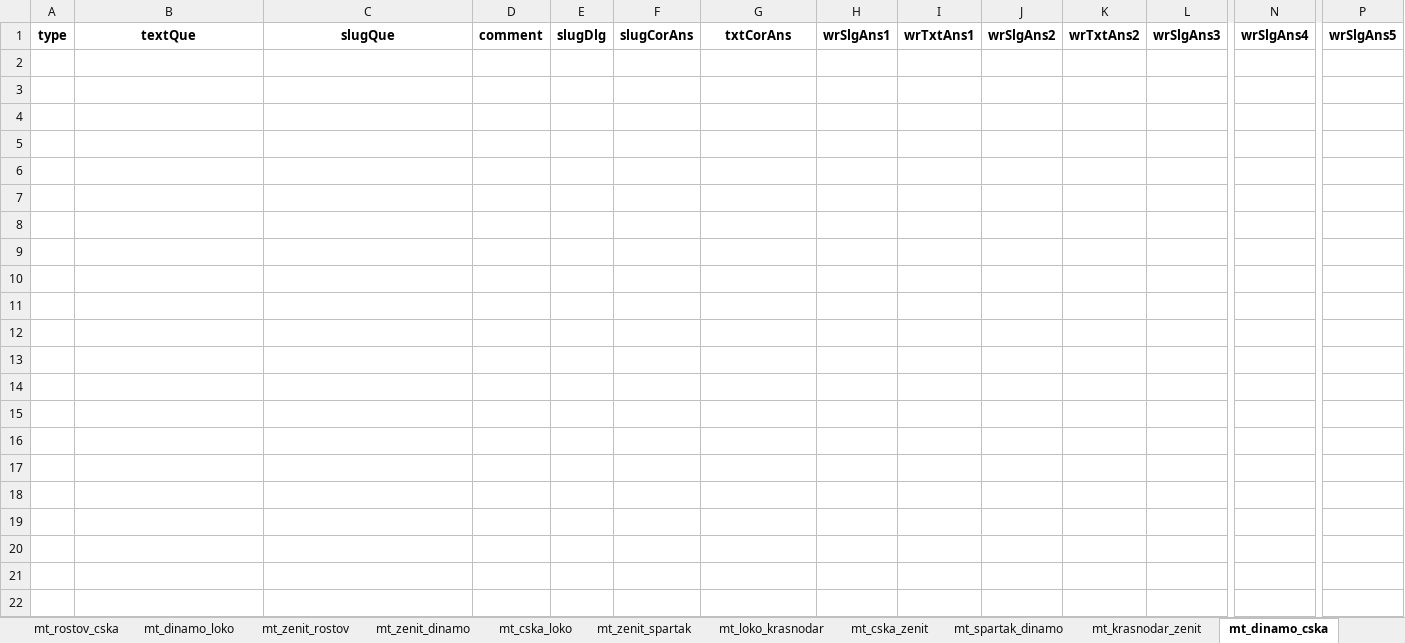
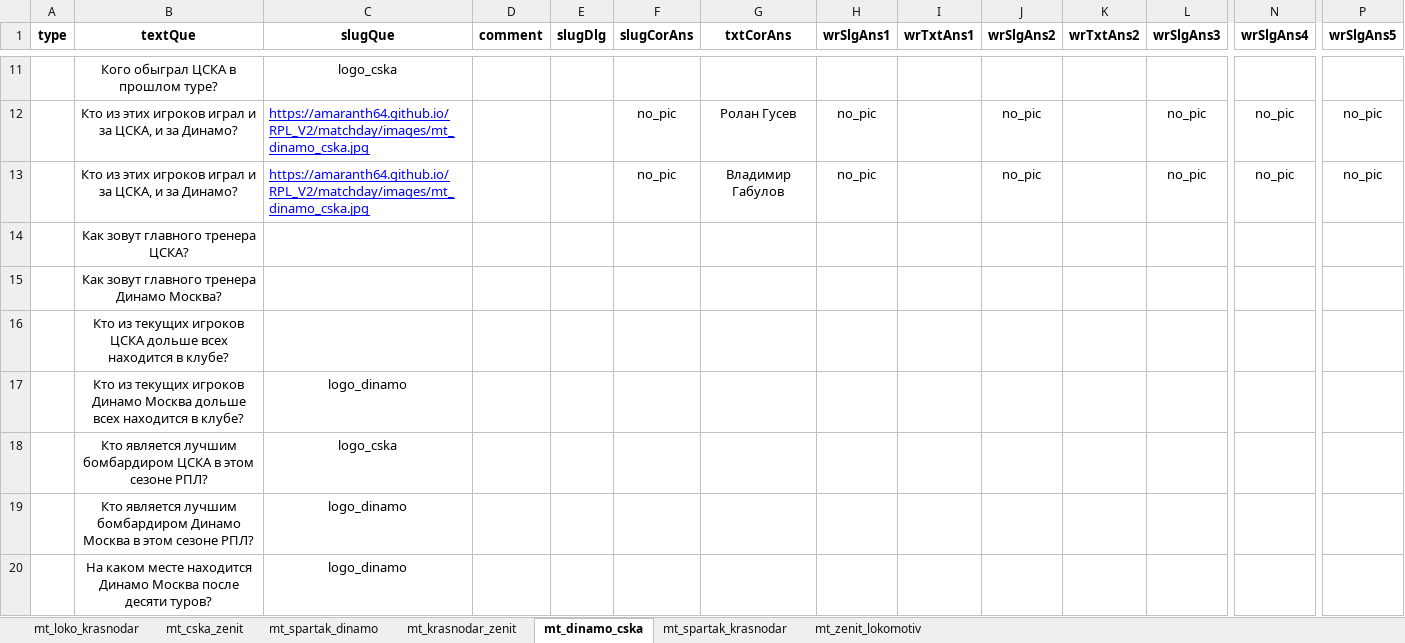
Before and after one commit to amaranth64/amaranth64.github.io, an Excel workbook: RPL_V2/xlsx/Матч Тура 24-25.xlsx, sheet mt_dinamo_cska, drawn as a sheet; only a part is shown, gaps mark what is left out; values as stored, in another font and other column widths than the file's, no borders; rows hold the shown columns only; the diff covers the shown part only; the diff names each change by its address in the sheet, - before the commit and + after, or states it on an @@ line.

```diff
--- a/RPL_V2/xlsx/Матч Тура 24-25.xlsx (sheet mt_dinamo_cska)
+++ b/RPL_V2/xlsx/Матч Тура 24-25.xlsx (sheet mt_dinamo_cska)
-sheet tab: mt_rostov_cska
-sheet tab: mt_dinamo_loko
-sheet tab: mt_zenit_rostov
-sheet tab: mt_zenit_dinamo
-sheet tab: mt_cska_loko
-sheet tab: mt_zenit_spartak
+sheet tab: mt_spartak_krasnodar
+sheet tab: mt_zenit_lokomotiv
+row 11:  | Кого обыграл ЦСКА в прошлом туре? | logo_cska
+row 12:  | Кто из этих игроков играл и за ЦСКА, и за Динамо? | https://amaranth64.github.io/RPL_V2/matchday/images/mt_dinamo_cska.jpg |  |  | no_pic | Ролан Гусев | no_pic |  | no_pic |  | no_pic | no_pic | no_pic
+row 13:  | Кто из этих игроков играл и за ЦСКА, и за Динамо? | https://amaranth64.github.io/RPL_V2/matchday/images/mt_dinamo_cska.jpg |  |  | no_pic | Владимир Габулов | no_pic |  | no_pic |  | no_pic | no_pic | no_pic
+row 14:  | Как зовут главного тренера ЦСКА?
+row 15:  | Как зовут главного тренера Динамо Москва?
+row 16:  | Кто из текущих игроков ЦСКА дольше всех находится в клубе?
+row 17:  | Кто из текущих игроков Динамо Москва дольше всех находится в клубе? | logo_dinamo
+row 18:  | Кто является лучшим бомбардиром ЦСКА в этом сезоне РПЛ? | logo_cska
+row 19:  | Кто является лучшим бомбардиром Динамо Москва в этом сезоне РПЛ? | logo_dinamo
+row 20:  | На каком месте находится Динамо Москва после десяти туров? | logo_dinamo
```
Also changed, not shown: 24 added rows elsewhere in this sheet, RPL_V2/xlsx/club_dinmos.xlsx, 1 other file.
